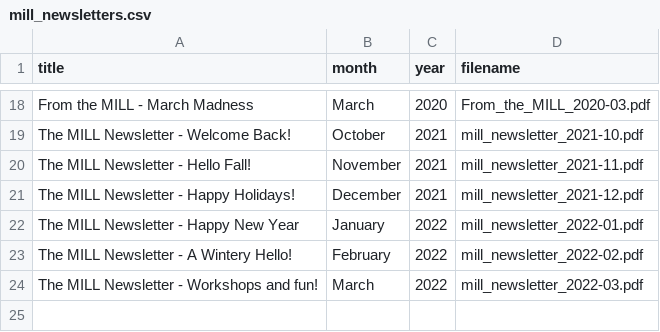
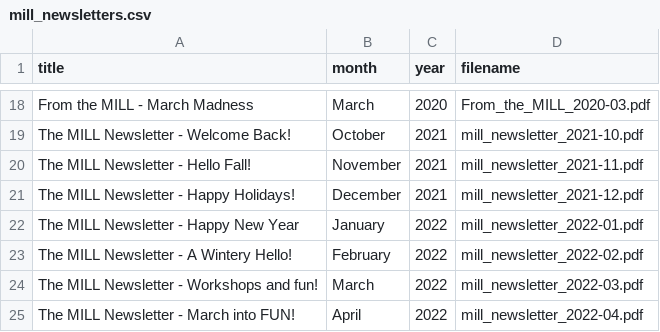
Before and after one commit to uidaholib/main-web-redesign_draft, a CSV file: _data/mill_newsletters.csv, drawn as a sheet; only a part is shown, gaps mark what is left out.

Commit message:
mill update

```diff
--- a/_data/mill_newsletters.csv
+++ b/_data/mill_newsletters.csv
@@ -24 +24,2 @@ The MILL Newsletter - A Wintery Hello!,February,2022,mill_newsletter_2022-02.pdf
 The MILL Newsletter - Workshops and fun!,March,2022,mill_newsletter_2022-03.pdf
+The MILL Newsletter - March into FUN!,April,2022,mill_newsletter_2022-04.pdf
```
